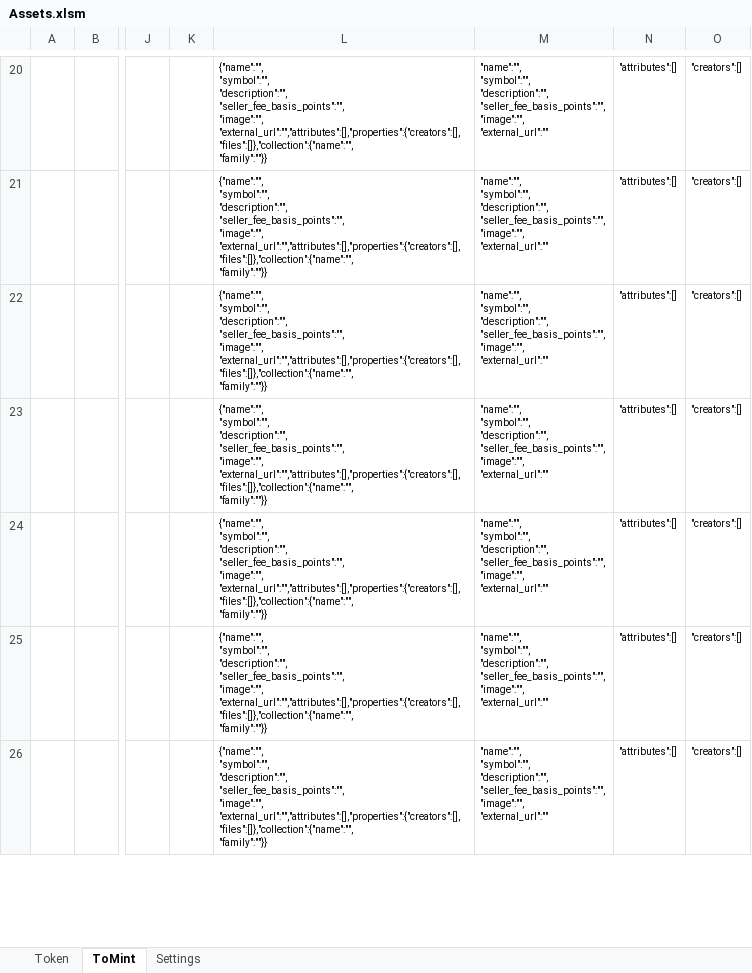
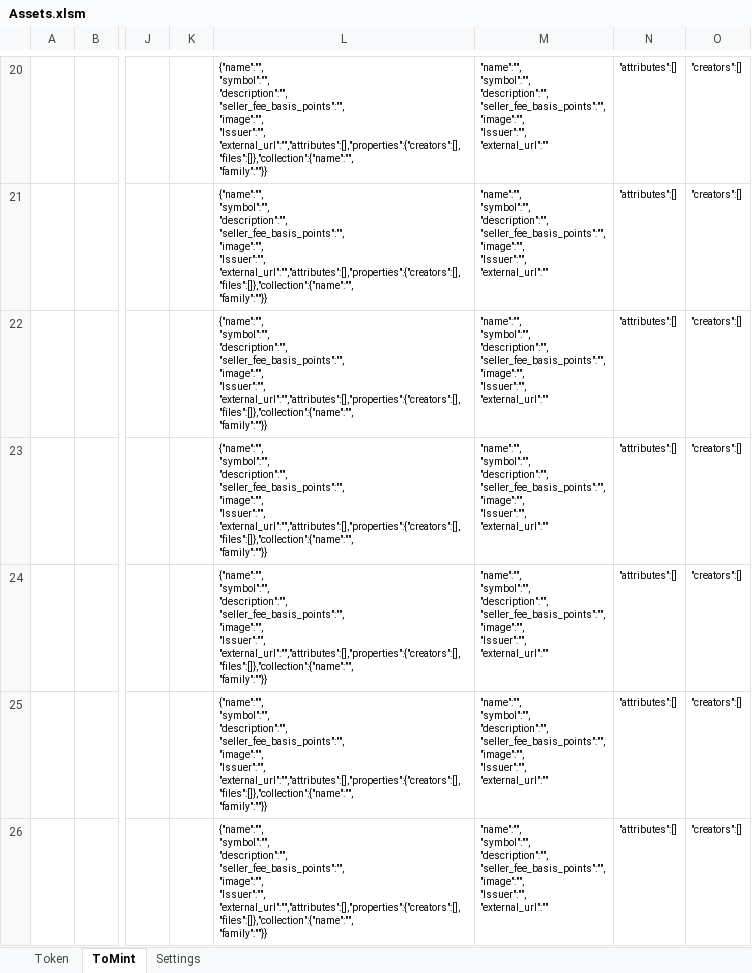
Before and after one commit to f80dev/TokenSol, an Excel workbook: src/assets/Assets.xlsm, sheet ToMint, drawn as a sheet; only a part is shown, gaps mark what is left out; values as stored, in another font and other column widths than the file's, no borders; charts and pictures not drawn; ↵ is a line break in a cell; the diff covers the shown part only; the diff names each change by its address in the sheet, - before the commit and + after, or states it on an @@ line.

```diff
--- a/src/assets/Assets.xlsm (sheet ToMint)
+++ b/src/assets/Assets.xlsm (sheet ToMint)
-L20:L26: …"seller_fee_basis_points":"", ↵ "image":"", ↵ "external_url":"","attributes":[],"properties":{"creators":[],"files":[]},"collection":{"name":"", ↵ "family":""}}
+L20:L26: …"seller_fee_basis_points":"", ↵ "image":"", ↵ "Issuer":"", ↵ "external_url":"","attributes":[],"properties":{"creators":[],"files":[]},"collection":{"name":"", ↵ "family":""}}
-M20:M26: …"seller_fee_basis_points":"", ↵ "image":"", ↵ "external_url":""
+M20:M26: …"seller_fee_basis_points":"", ↵ "image":"", ↵ "Issuer":"", ↵ "external_url":""
```
Also changed, not shown: 80 edited cells elsewhere in this sheet, sheet Token, sheet Settings, formulas that keep their value, charts or pictures, 1 other file.
